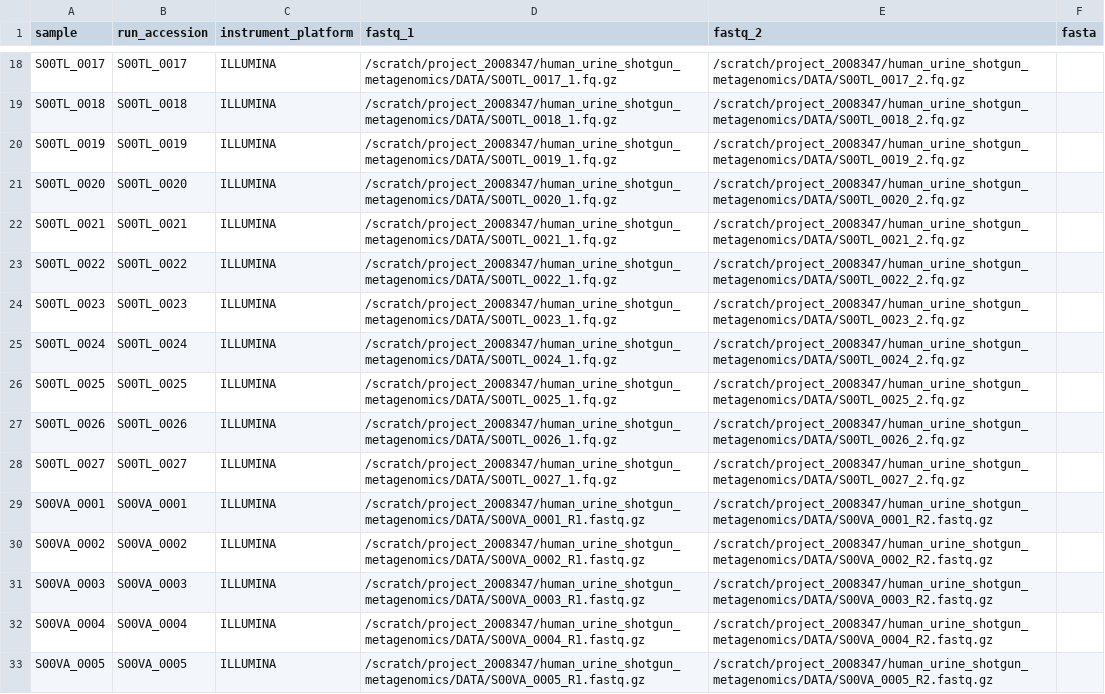
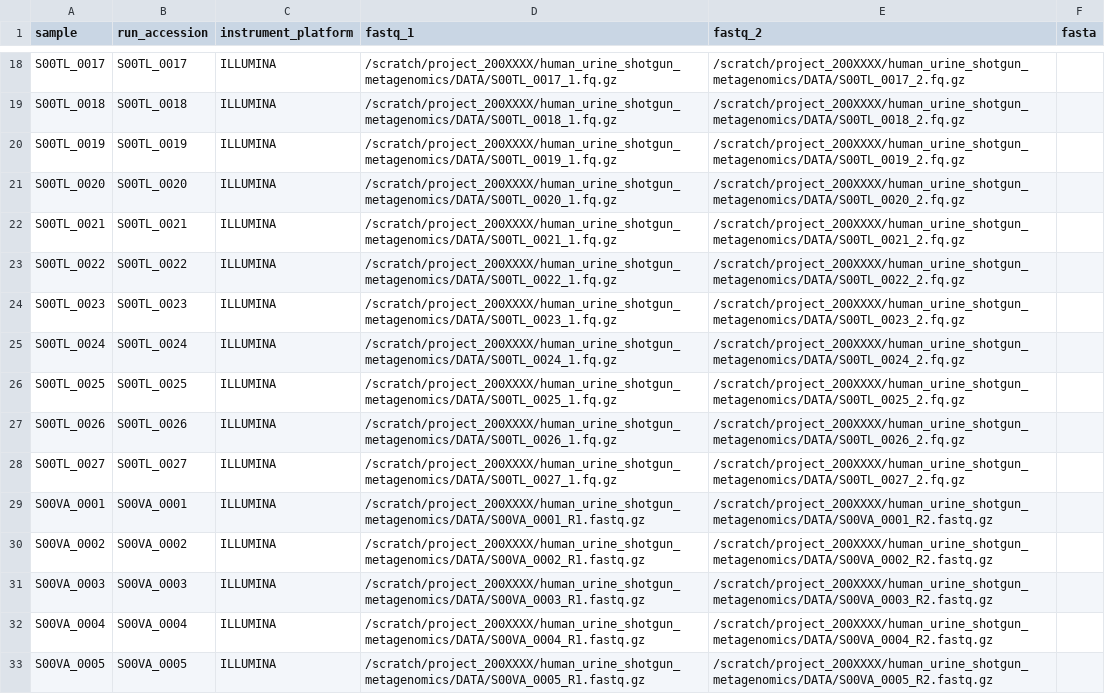
Before and after one commit to mirteheijden/UrobiomeProject, a CSV file: Shotgun_Metagenomics/config/samplesheet.csv, drawn as a sheet; only a part is shown, gaps mark what is left out; the diff covers the shown part only; the diff names each change by its address in the sheet, - before the commit and + after, or states it on an @@ line.

```diff
--- a/Shotgun_Metagenomics/config/samplesheet.csv
+++ b/Shotgun_Metagenomics/config/samplesheet.csv
-D18 (fastq_1): /scratch/project_2008347/human_urine_shotgun_metagenomics/DATA/S00TL_0017_1.fq.gz
+D18 (fastq_1): /scratch/project_200XXXX/human_urine_shotgun_metagenomics/DATA/S00TL_0017_1.fq.gz
-E18 (fastq_2): /scratch/project_2008347/human_urine_shotgun_metagenomics/DATA/S00TL_0017_2.fq.gz
+E18 (fastq_2): /scratch/project_200XXXX/human_urine_shotgun_metagenomics/DATA/S00TL_0017_2.fq.gz
-D19 (fastq_1): /scratch/project_2008347/human_urine_shotgun_metagenomics/DATA/S00TL_0018_1.fq.gz
+D19 (fastq_1): /scratch/project_200XXXX/human_urine_shotgun_metagenomics/DATA/S00TL_0018_1.fq.gz
-E19 (fastq_2): /scratch/project_2008347/human_urine_shotgun_metagenomics/DATA/S00TL_0018_2.fq.gz
+E19 (fastq_2): /scratch/project_200XXXX/human_urine_shotgun_metagenomics/DATA/S00TL_0018_2.fq.gz
-D20 (fastq_1): /scratch/project_2008347/human_urine_shotgun_metagenomics/DATA/S00TL_0019_1.fq.gz
+D20 (fastq_1): /scratch/project_200XXXX/human_urine_shotgun_metagenomics/DATA/S00TL_0019_1.fq.gz
-E20 (fastq_2): /scratch/project_2008347/human_urine_shotgun_metagenomics/DATA/S00TL_0019_2.fq.gz
+E20 (fastq_2): /scratch/project_200XXXX/human_urine_shotgun_metagenomics/DATA/S00TL_0019_2.fq.gz
-D21 (fastq_1): /scratch/project_2008347/human_urine_shotgun_metagenomics/DATA/S00TL_0020_1.fq.gz
+D21 (fastq_1): /scratch/project_200XXXX/human_urine_shotgun_metagenomics/DATA/S00TL_0020_1.fq.gz
-E21 (fastq_2): /scratch/project_2008347/human_urine_shotgun_metagenomics/DATA/S00TL_0020_2.fq.gz
+E21 (fastq_2): /scratch/project_200XXXX/human_urine_shotgun_metagenomics/DATA/S00TL_0020_2.fq.gz
-D22 (fastq_1): /scratch/project_2008347/human_urine_shotgun_metagenomics/DATA/S00TL_0021_1.fq.gz
+D22 (fastq_1): /scratch/project_200XXXX/human_urine_shotgun_metagenomics/DATA/S00TL_0021_1.fq.gz
-E22 (fastq_2): /scratch/project_2008347/human_urine_shotgun_metagenomics/DATA/S00TL_0021_2.fq.gz
+E22 (fastq_2): /scratch/project_200XXXX/human_urine_shotgun_metagenomics/DATA/S00TL_0021_2.fq.gz
-D23 (fastq_1): /scratch/project_2008347/human_urine_shotgun_metagenomics/DATA/S00TL_0022_1.fq.gz
+D23 (fastq_1): /scratch/project_200XXXX/human_urine_shotgun_metagenomics/DATA/S00TL_0022_1.fq.gz
-E23 (fastq_2): /scratch/project_2008347/human_urine_shotgun_metagenomics/DATA/S00TL_0022_2.fq.gz
+E23 (fastq_2): /scratch/project_200XXXX/human_urine_shotgun_metagenomics/DATA/S00TL_0022_2.fq.gz
-D24 (fastq_1): /scratch/project_2008347/human_urine_shotgun_metagenomics/DATA/S00TL_0023_1.fq.gz
+D24 (fastq_1): /scratch/project_200XXXX/human_urine_shotgun_metagenomics/DATA/S00TL_0023_1.fq.gz
-E24 (fastq_2): /scratch/project_2008347/human_urine_shotgun_metagenomics/DATA/S00TL_0023_2.fq.gz
+E24 (fastq_2): /scratch/project_200XXXX/human_urine_shotgun_metagenomics/DATA/S00TL_0023_2.fq.gz
-D25 (fastq_1): /scratch/project_2008347/human_urine_shotgun_metagenomics/DATA/S00TL_0024_1.fq.gz
+D25 (fastq_1): /scratch/project_200XXXX/human_urine_shotgun_metagenomics/DATA/S00TL_0024_1.fq.gz
-E25 (fastq_2): /scratch/project_2008347/human_urine_shotgun_metagenomics/DATA/S00TL_0024_2.fq.gz
+E25 (fastq_2): /scratch/project_200XXXX/human_urine_shotgun_metagenomics/DATA/S00TL_0024_2.fq.gz
-D26 (fastq_1): /scratch/project_2008347/human_urine_shotgun_metagenomics/DATA/S00TL_0025_1.fq.gz
+D26 (fastq_1): /scratch/project_200XXXX/human_urine_shotgun_metagenomics/DATA/S00TL_0025_1.fq.gz
-E26 (fastq_2): /scratch/project_2008347/human_urine_shotgun_metagenomics/DATA/S00TL_0025_2.fq.gz
+E26 (fastq_2): /scratch/project_200XXXX/human_urine_shotgun_metagenomics/DATA/S00TL_0025_2.fq.gz
-D27 (fastq_1): /scratch/project_2008347/human_urine_shotgun_metagenomics/DATA/S00TL_0026_1.fq.gz
+D27 (fastq_1): /scratch/project_200XXXX/human_urine_shotgun_metagenomics/DATA/S00TL_0026_1.fq.gz
-E27 (fastq_2): /scratch/project_2008347/human_urine_shotgun_metagenomics/DATA/S00TL_0026_2.fq.gz
+E27 (fastq_2): /scratch/project_200XXXX/human_urine_shotgun_metagenomics/DATA/S00TL_0026_2.fq.gz
-D28 (fastq_1): /scratch/project_2008347/human_urine_shotgun_metagenomics/DATA/S00TL_0027_1.fq.gz
+D28 (fastq_1): /scratch/project_200XXXX/human_urine_shotgun_metagenomics/DATA/S00TL_0027_1.fq.gz
-E28 (fastq_2): /scratch/project_2008347/human_urine_shotgun_metagenomics/DATA/S00TL_0027_2.fq.gz
+E28 (fastq_2): /scratch/project_200XXXX/human_urine_shotgun_metagenomics/DATA/S00TL_0027_2.fq.gz
-D29 (fastq_1): /scratch/project_2008347/human_urine_shotgun_metagenomics/DATA/S00VA_0001_R1.fastq.gz
+D29 (fastq_1): /scratch/project_200XXXX/human_urine_shotgun_metagenomics/DATA/S00VA_0001_R1.fastq.gz
-E29 (fastq_2): /scratch/project_2008347/human_urine_shotgun_metagenomics/DATA/S00VA_0001_R2.fastq.gz
+E29 (fastq_2): /scratch/project_200XXXX/human_urine_shotgun_metagenomics/DATA/S00VA_0001_R2.fastq.gz
-D30 (fastq_1): /scratch/project_2008347/human_urine_shotgun_metagenomics/DATA/S00VA_0002_R1.fastq.gz
+D30 (fastq_1): /scratch/project_200XXXX/human_urine_shotgun_metagenomics/DATA/S00VA_0002_R1.fastq.gz
-E30 (fastq_2): /scratch/project_2008347/human_urine_shotgun_metagenomics/DATA/S00VA_0002_R2.fastq.gz
+E30 (fastq_2): /scratch/project_200XXXX/human_urine_shotgun_metagenomics/DATA/S00VA_0002_R2.fastq.gz
-D31 (fastq_1): /scratch/project_2008347/human_urine_shotgun_metagenomics/DATA/S00VA_0003_R1.fastq.gz
+D31 (fastq_1): /scratch/project_200XXXX/human_urine_shotgun_metagenomics/DATA/S00VA_0003_R1.fastq.gz
-E31 (fastq_2): /scratch/project_2008347/human_urine_shotgun_metagenomics/DATA/S00VA_0003_R2.fastq.gz
+E31 (fastq_2): /scratch/project_200XXXX/human_urine_shotgun_metagenomics/DATA/S00VA_0003_R2.fastq.gz
-D32 (fastq_1): /scratch/project_2008347/human_urine_shotgun_metagenomics/DATA/S00VA_0004_R1.fastq.gz
+D32 (fastq_1): /scratch/project_200XXXX/human_urine_shotgun_metagenomics/DATA/S00VA_0004_R1.fastq.gz
-E32 (fastq_2): /scratch/project_2008347/human_urine_shotgun_metagenomics/DATA/S00VA_0004_R2.fastq.gz
+E32 (fastq_2): /scratch/project_200XXXX/human_urine_shotgun_metagenomics/DATA/S00VA_0004_R2.fastq.gz
-D33 (fastq_1): /scratch/project_2008347/human_urine_shotgun_metagenomics/DATA/S00VA_0005_R1.fastq.gz
+D33 (fastq_1): /scratch/project_200XXXX/human_urine_shotgun_metagenomics/DATA/S00VA_0005_R1.fastq.gz
-E33 (fastq_2): /scratch/project_2008347/human_urine_shotgun_metagenomics/DATA/S00VA_0005_R2.fastq.gz
+E33 (fastq_2): /scratch/project_200XXXX/human_urine_shotgun_metagenomics/DATA/S00VA_0005_R2.fastq.gz
```
Also changed, not shown: 54 edited cells elsewhere in this file.
